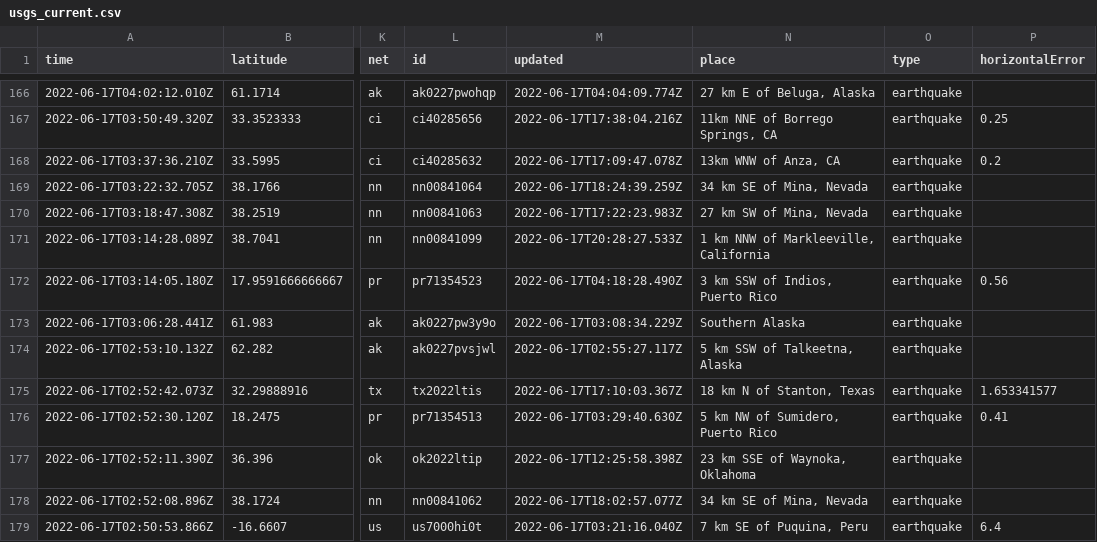
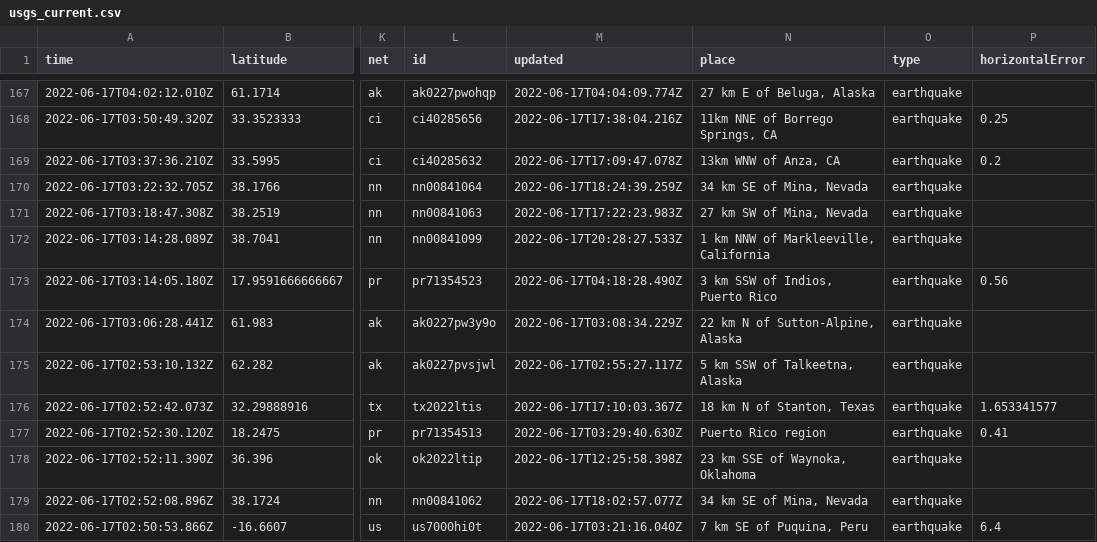
Before and after one commit to lalers/my-data-robot, a CSV file: usgs_current.csv, drawn as a sheet; only a part is shown, gaps mark what is left out; addresses are those after the commit; the diff covers the shown part only; the diff names each change by its address in the sheet, - before the commit and + after, or states it on an @@ line.

```diff
--- a/usgs_current.csv
+++ b/usgs_current.csv
-N174 (place): Southern Alaska
+N174 (place): 22 km N of Sutton-Alpine, Alaska
-N177 (place): 5 km NW of Sumidero, Puerto Rico
+N177 (place): Puerto Rico region
```
Also changed, not shown: 3 added rows, 2 removed rows and 10 edited cells elsewhere in this file.
